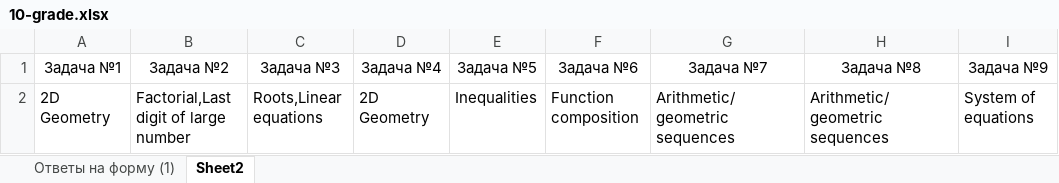
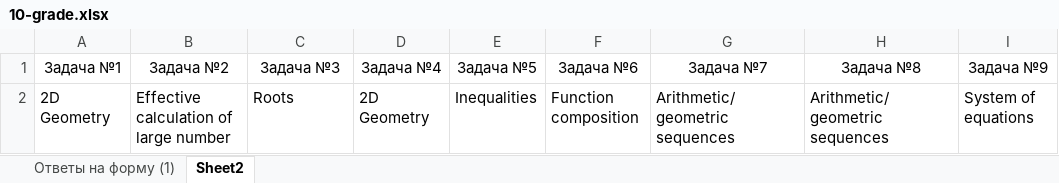
Before and after one commit to adiletmalikov/prob-project, an Excel workbook: data-2020/10-grade.xlsx, sheet Sheet2, drawn as a sheet; only a part is shown; values as stored, in another font and other column widths than the file's, no borders; the diff names each change by its address in the sheet, - before the commit and + after, or states it on an @@ line.

```diff
--- a/data-2020/10-grade.xlsx (sheet Sheet2)
+++ b/data-2020/10-grade.xlsx (sheet Sheet2)
-B2 (Задача №2): Factorial,Last digit of large number
+B2 (Задача №2): Effective calculation of large number
-C2 (Задача №3): Roots,Linear equations
+C2 (Задача №3): Roots
```
Also changed, not shown: data-2020/11-grade.xlsx, data-2020/6-grade.xlsx, 1 other file.
